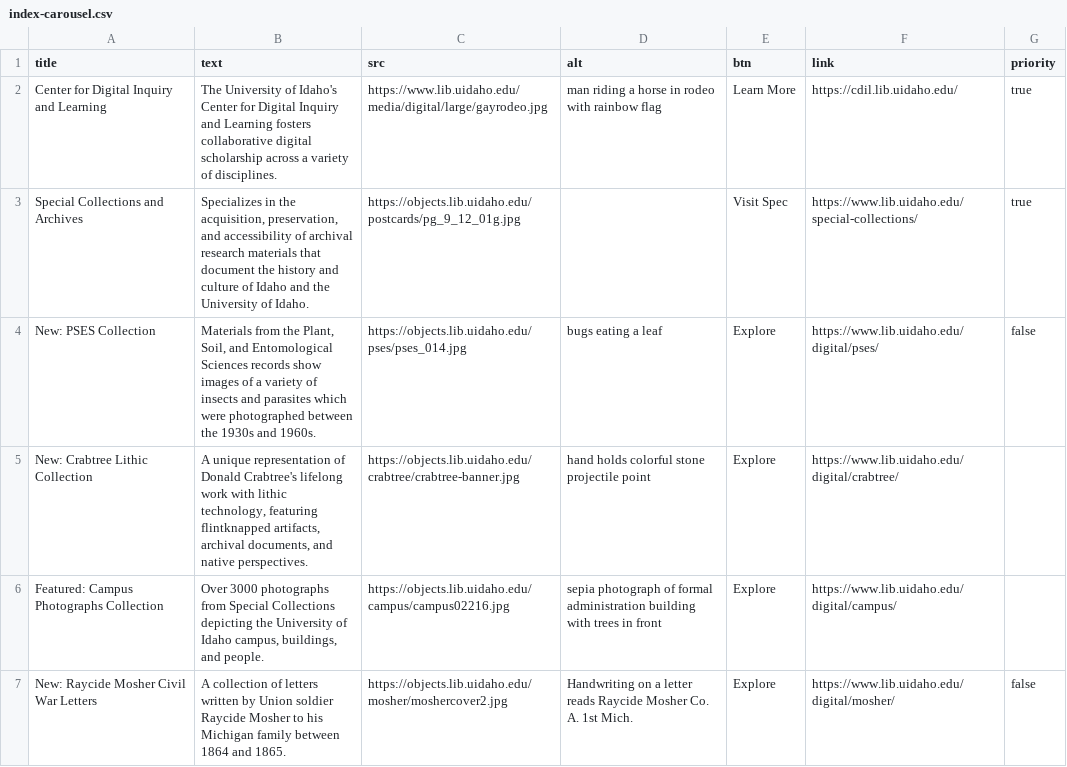
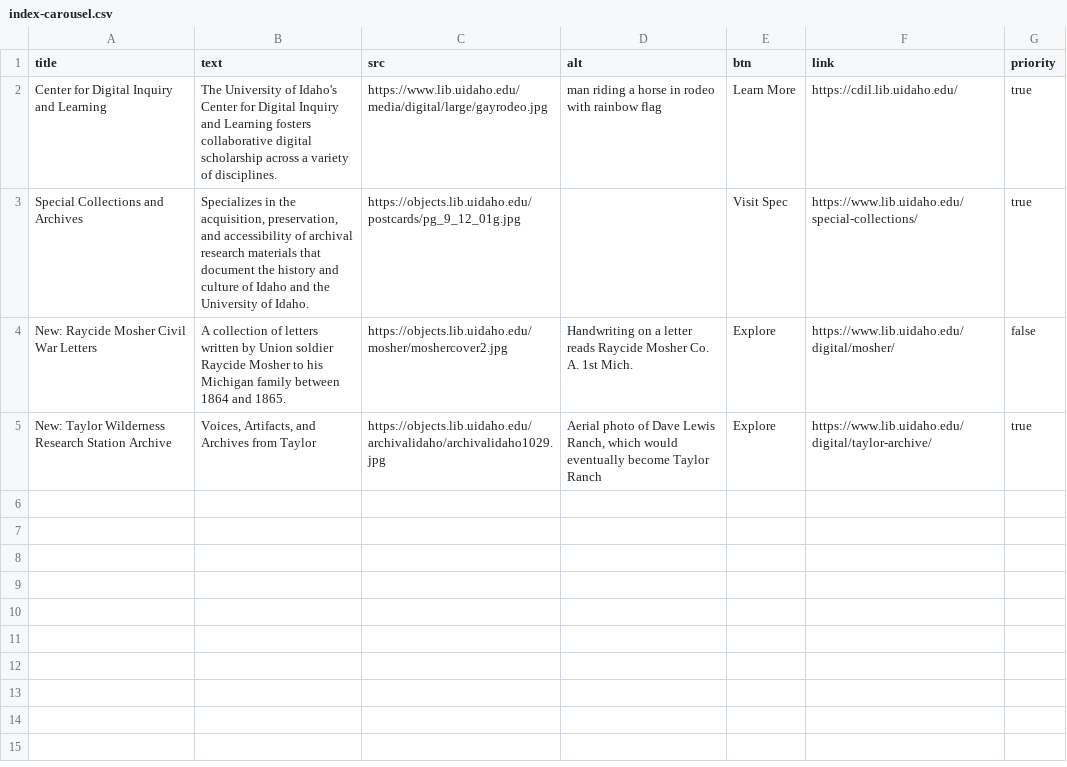
Before and after one commit to uidaholib/digital_home, a CSV file: _data/index-carousel.csv, drawn as a sheet; removed rows and columns are numbered as before the commit, all else as after; the diff names each change by its address in the sheet, - before the commit and + after, or states it on an @@ line.

```diff
--- a/_data/index-carousel.csv
+++ b/_data/index-carousel.csv
-row 4: New: PSES Collection | Materials from the Plant, Soil, and Entomological Sciences records show images of a variety of insects and parasites which were photographed between the 1930s and 1960s. | https://objects.lib.uidaho.edu/pses/pses_014.jpg | bugs eating a leaf | Explore | https://www.lib.uidaho.edu/digital/pses/ | false
-row 5: New: Crabtree Lithic Collection | A unique representation of Donald Crabtree's lifelong work with lithic technology, featuring flintknapped artifacts, archival documents, and native perspectives. | https://objects.lib.uidaho.edu/crabtree/crabtree-banner.jpg | hand holds colorful stone projectile point | Explore | https://www.lib.uidaho.edu/digital/crabtree/
-row 6: Featured: Campus Photographs Collection | Over 3000 photographs from Special Collections depicting the University of Idaho campus, buildings, and people. | https://objects.lib.uidaho.edu/campus/campus02216.jpg | sepia photograph of formal administration building with trees in front | Explore | https://www.lib.uidaho.edu/digital/campus/
+row 5: New: Taylor Wilderness Research Station Archive | Voices, Artifacts, and Archives from Taylor | https://objects.lib.uidaho.edu/archivalidaho/archivalidaho1029.jpg | Aerial photo of Dave Lewis Ranch, which would eventually become Taylor Ranch | Explore | https://www.lib.uidaho.edu/digital/taylor-archive/ | true
```
Also changed, not shown: _data/digital_collections.csv.
